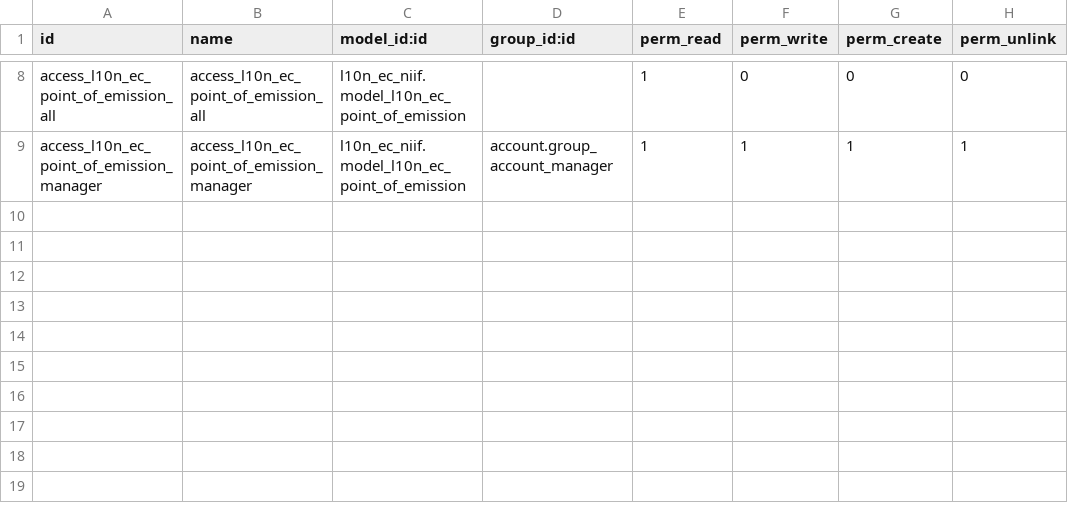
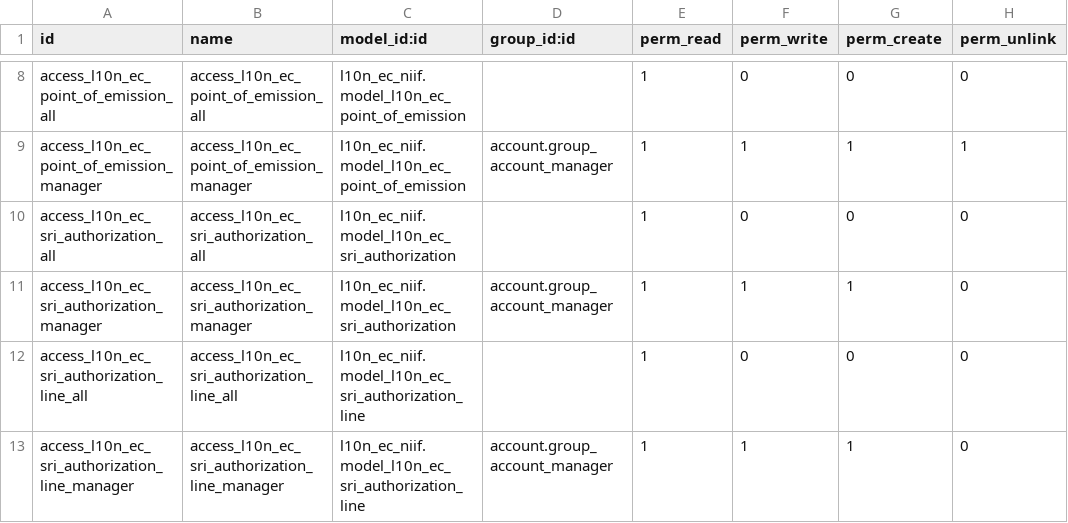
Before and after one commit to mamfredym/localizacion_ec, a CSV file: l10n_ec_niif/security/ir.model.access.csv, drawn as a sheet; only a part is shown, gaps mark what is left out; the diff names each change by its address in the sheet, - before the commit and + after, or states it on an @@ line.

```diff
--- a/l10n_ec_niif/security/ir.model.access.csv
+++ b/l10n_ec_niif/security/ir.model.access.csv
+row 10: access_l10n_ec_sri_authorization_all | access_l10n_ec_sri_authorization_all | l10n_ec_niif.model_l10n_ec_sri_authorization |  | 1 | 0 | 0 | 0
+row 11: access_l10n_ec_sri_authorization_manager | access_l10n_ec_sri_authorization_manager | l10n_ec_niif.model_l10n_ec_sri_authorization | account.group_account_manager | 1 | 1 | 1 | 0
+row 12: access_l10n_ec_sri_authorization_line_all | access_l10n_ec_sri_authorization_line_all | l10n_ec_niif.model_l10n_ec_sri_authorization_line |  | 1 | 0 | 0 | 0
+row 13: access_l10n_ec_sri_authorization_line_manager | access_l10n_ec_sri_authorization_line_manager | l10n_ec_niif.model_l10n_ec_sri_authorization_line | account.group_account_manager | 1 | 1 | 1 | 0
```
Also changed, not shown: 5 other files.
